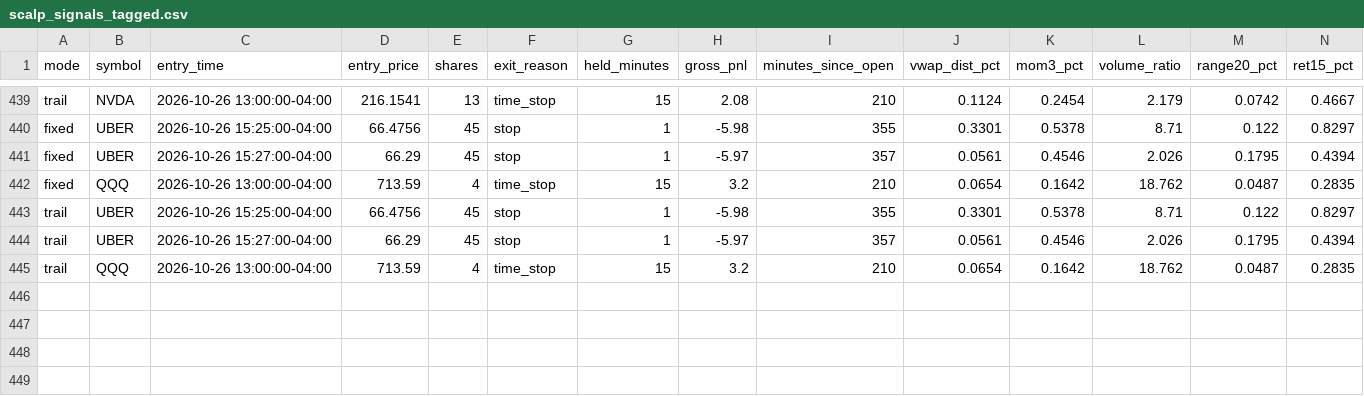
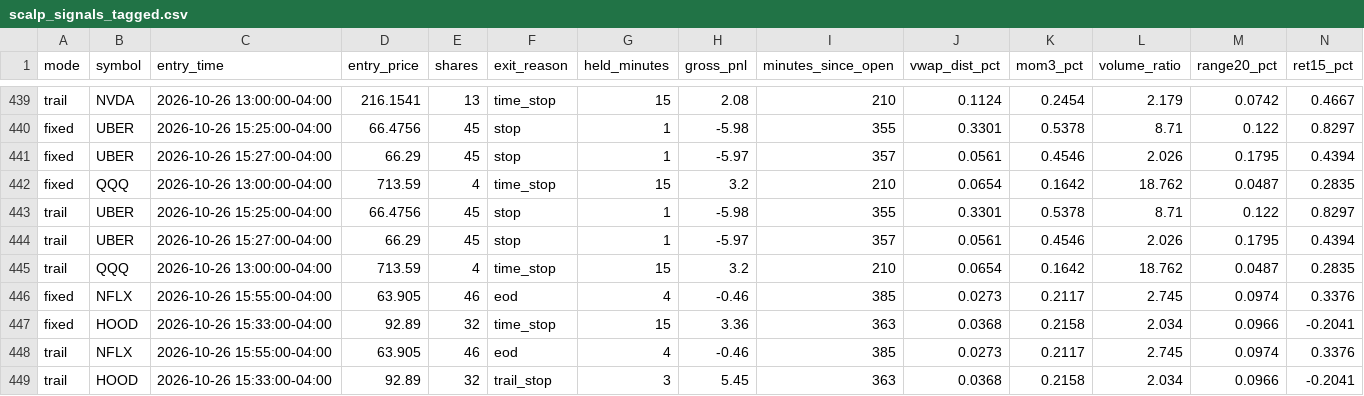
Before and after one commit to njdfan1711-cpu/Fin, a CSV file: scalping/scalp_signals_tagged.csv, drawn as a sheet; only a part is shown, gaps mark what is left out; rows hold the shown columns only; the diff names each change by its address in the sheet, - before the commit and + after, or states it on an @@ line.

```diff
--- a/scalping/scalp_signals_tagged.csv
+++ b/scalping/scalp_signals_tagged.csv
+row 446: fixed | NFLX | 2026-10-26 15:55:00-04:00 | 63.905 | 46 | eod | 4 | -0.46 | 385 | 0.0273 | 0.2117 | 2.745 | 0.0974 | 0.3376
+row 447: fixed | HOOD | 2026-10-26 15:33:00-04:00 | 92.89 | 32 | time_stop | 15 | 3.36 | 363 | 0.0368 | 0.2158 | 2.034 | 0.0966 | -0.2041
+row 448: trail | NFLX | 2026-10-26 15:55:00-04:00 | 63.905 | 46 | eod | 4 | -0.46 | 385 | 0.0273 | 0.2117 | 2.745 | 0.0974 | 0.3376
+row 449: trail | HOOD | 2026-10-26 15:33:00-04:00 | 92.89 | 32 | trail_stop | 3 | 5.45 | 363 | 0.0368 | 0.2158 | 2.034 | 0.0966 | -0.2041
```
Also changed, not shown: scalping/scalp_account_trades.csv, scalping/scalp_backtest_trades.csv, 8 other files.
